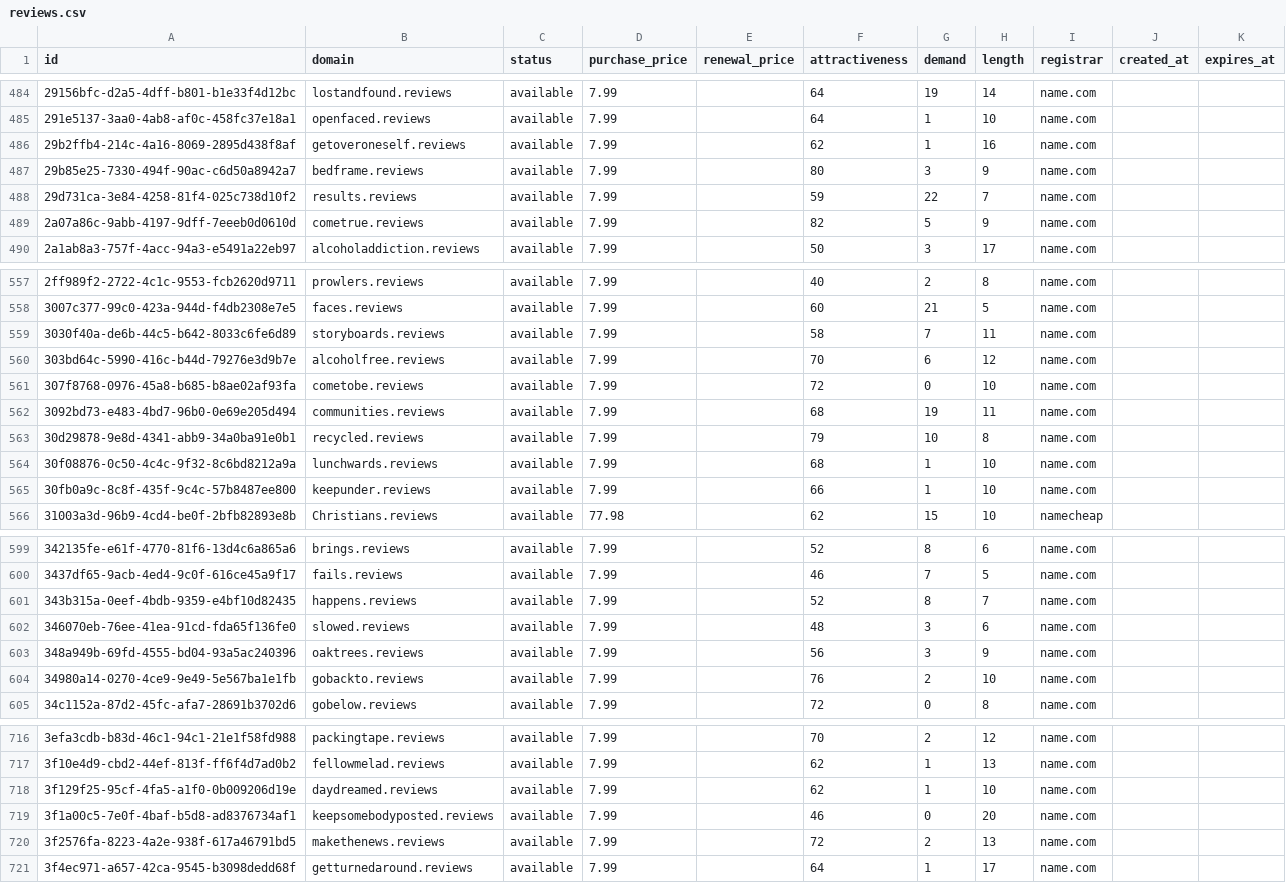
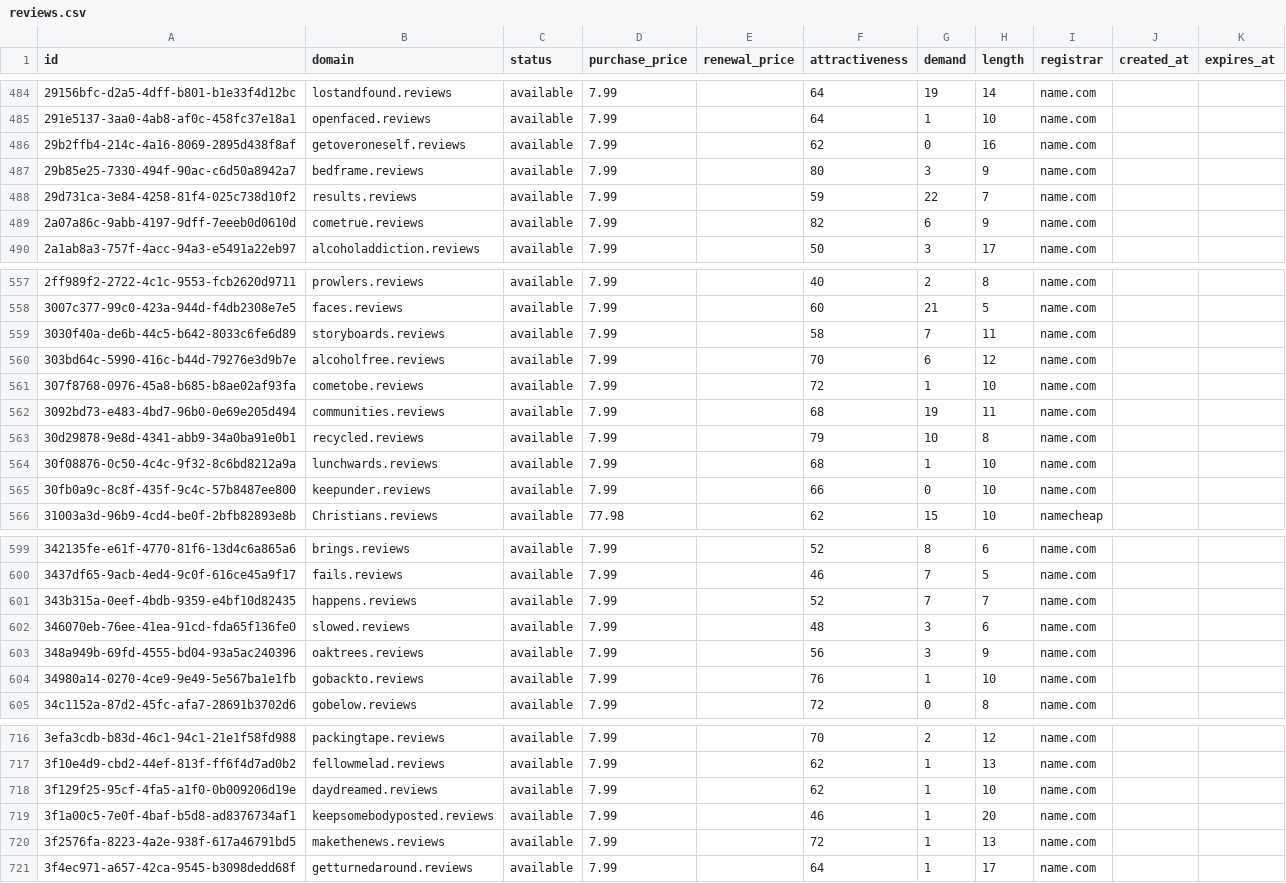
Before and after one commit to UniqueDomains/reviews-oneword-domains, a CSV file: reviews.csv, drawn as a sheet; only a part is shown, gaps mark what is left out; the diff covers the shown part only.

```diff
--- a/reviews.csv
+++ b/reviews.csv
@@ -485,6 +485,6 @@ id,domain,status,purchase_price,renewal_price,attractiveness,demand,length,regis
 291e5137-3aa0-4ab8-af0c-458fc37e18a1,openfaced.reviews,available,7.99,,64,1,10,name.com,,
-29b2ffb4-214c-4a16-8069-2895d438f8af,getoveroneself.reviews,available,7.99,,62,1,16,name.com,,
+29b2ffb4-214c-4a16-8069-2895d438f8af,getoveroneself.reviews,available,7.99,,62,0,16,name.com,,
 29b85e25-7330-494f-90ac-c6d50a8942a7,bedframe.reviews,available,7.99,,80,3,9,name.com,,
 29d731ca-3e84-4258-81f4-025c738d10f2,results.reviews,available,7.99,,59,22,7,name.com,,
-2a07a86c-9abb-4197-9dff-7eeeb0d0610d,cometrue.reviews,available,7.99,,82,5,9,name.com,,
+2a07a86c-9abb-4197-9dff-7eeeb0d0610d,cometrue.reviews,available,7.99,,82,6,9,name.com,,
 2a1ab8a3-757f-4acc-94a3-e5491a22eb97,alcoholaddiction.reviews,available,7.99,,50,3,17,name.com,,
@@ -560,3 +560,3 @@ id,domain,status,purchase_price,renewal_price,attractiveness,demand,length,regis
 303bd64c-5990-416c-b44d-79276e3d9b7e,alcoholfree.reviews,available,7.99,,70,6,12,name.com,,
-307f8768-0976-45a8-b685-b8ae02af93fa,cometobe.reviews,available,7.99,,72,0,10,name.com,,
+307f8768-0976-45a8-b685-b8ae02af93fa,cometobe.reviews,available,7.99,,72,1,10,name.com,,
 3092bd73-e483-4bd7-96b0-0e69e205d494,communities.reviews,available,7.99,,68,19,11,name.com,,
@@ -564,3 +564,3 @@ id,domain,status,purchase_price,renewal_price,attractiveness,demand,length,regis
 30f08876-0c50-4c4c-9f32-8c6bd8212a9a,lunchwards.reviews,available,7.99,,68,1,10,name.com,,
-30fb0a9c-8c8f-435f-9c4c-57b8487ee800,keepunder.reviews,available,7.99,,66,1,10,name.com,,
+30fb0a9c-8c8f-435f-9c4c-57b8487ee800,keepunder.reviews,available,7.99,,66,0,10,name.com,,
 31003a3d-96b9-4cd4-be0f-2bfb82893e8b,Christians.reviews,available,77.98,,62,15,10,namecheap,,
@@ -600,6 +600,6 @@ id,domain,status,purchase_price,renewal_price,attractiveness,demand,length,regis
 3437df65-9acb-4ed4-9c0f-616ce45a9f17,fails.reviews,available,7.99,,46,7,5,name.com,,
-343b315a-0eef-4bdb-9359-e4bf10d82435,happens.reviews,available,7.99,,52,8,7,name.com,,
+343b315a-0eef-4bdb-9359-e4bf10d82435,happens.reviews,available,7.99,,52,7,7,name.com,,
 346070eb-76ee-41ea-91cd-fda65f136fe0,slowed.reviews,available,7.99,,48,3,6,name.com,,
 348a949b-69fd-4555-bd04-93a5ac240396,oaktrees.reviews,available,7.99,,56,3,9,name.com,,
-34980a14-0270-4ce9-9e49-5e567ba1e1fb,gobackto.reviews,available,7.99,,76,2,10,name.com,,
+34980a14-0270-4ce9-9e49-5e567ba1e1fb,gobackto.reviews,available,7.99,,76,1,10,name.com,,
 34c1152a-87d2-45fc-afa7-28691b3702d6,gobelow.reviews,available,7.99,,72,0,8,name.com,,
@@ -718,4 +718,4 @@ id,domain,status,purchase_price,renewal_price,attractiveness,demand,length,regis
 3f129f25-95cf-4fa5-a1f0-0b009206d19e,daydreamed.reviews,available,7.99,,62,1,10,name.com,,
-3f1a00c5-7e0f-4baf-b5d8-ad8376734af1,keepsomebodyposted.reviews,available,7.99,,46,0,20,name.com,,
-3f2576fa-8223-4a2e-938f-617a46791bd5,makethenews.reviews,available,7.99,,72,2,13,name.com,,
+3f1a00c5-7e0f-4baf-b5d8-ad8376734af1,keepsomebodyposted.reviews,available,7.99,,46,1,20,name.com,,
+3f2576fa-8223-4a2e-938f-617a46791bd5,makethenews.reviews,available,7.99,,72,1,13,name.com,,
 3f4ec971-a657-42ca-9545-b3098dedd68f,getturnedaround.reviews,available,7.99,,64,1,17,name.com,,
```
Also changed, not shown: 55 edited cells elsewhere in this file, 4 other files.
